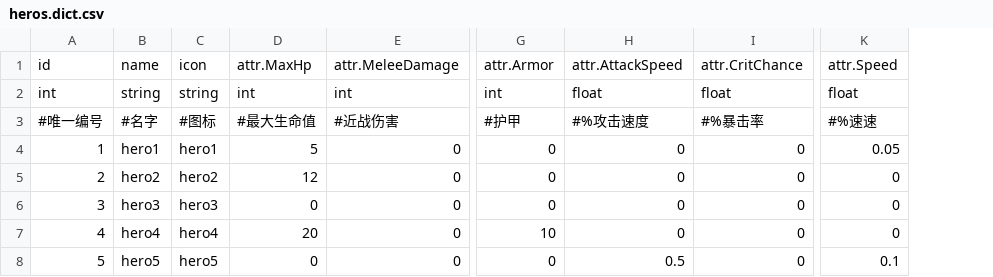
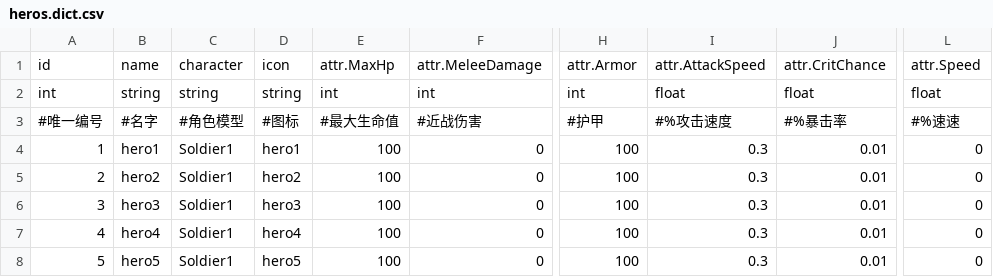
Before and after one commit to rogerhehe/SlotTools, a CSV file: csv/heros.dict.csv, drawn as a sheet; only a part is shown, gaps mark what is left out; addresses are those after the commit; the diff names each change by its address in the sheet, - before the commit and + after, or states it on an @@ line.

```diff
--- a/csv/heros.dict.csv
+++ b/csv/heros.dict.csv
+column C, rows 1-8: character | string | #角色模型 | Soldier1 | Soldier1 | Soldier1 | Soldier1 | Soldier1
-E4: 5
+E4: 100
-H4:H6: 0
+H4:H6: 100
-I4:I7: 0
+I4:I7: 0.3
-J4:J8: 0
+J4:J8: 0.01
-L4: 0.05
+L4: 0
-E5: 12
+E5: 100
-E6: 0
+E6: 100
-E7: 20
+E7: 100
-H7: 10
+H7: 100
-E8: 0
+E8: 100
-H8: 0
+H8: 100
-I8: 0.5
+I8: 0.3
-L8: 0.1
+L8: 0
```
Also changed, not shown: csv/enemies.dict.csv, 4 other files.
